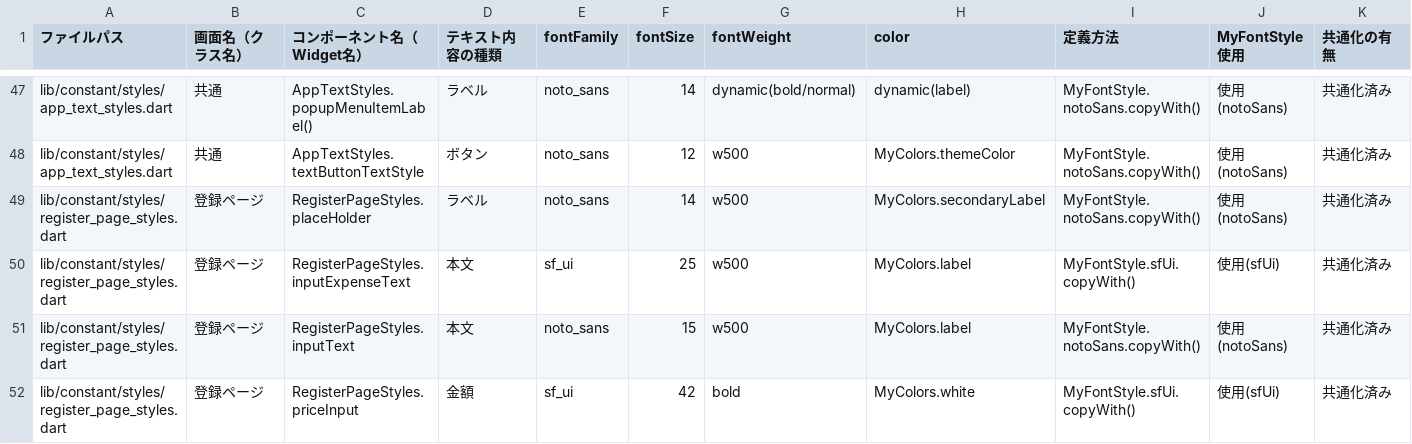
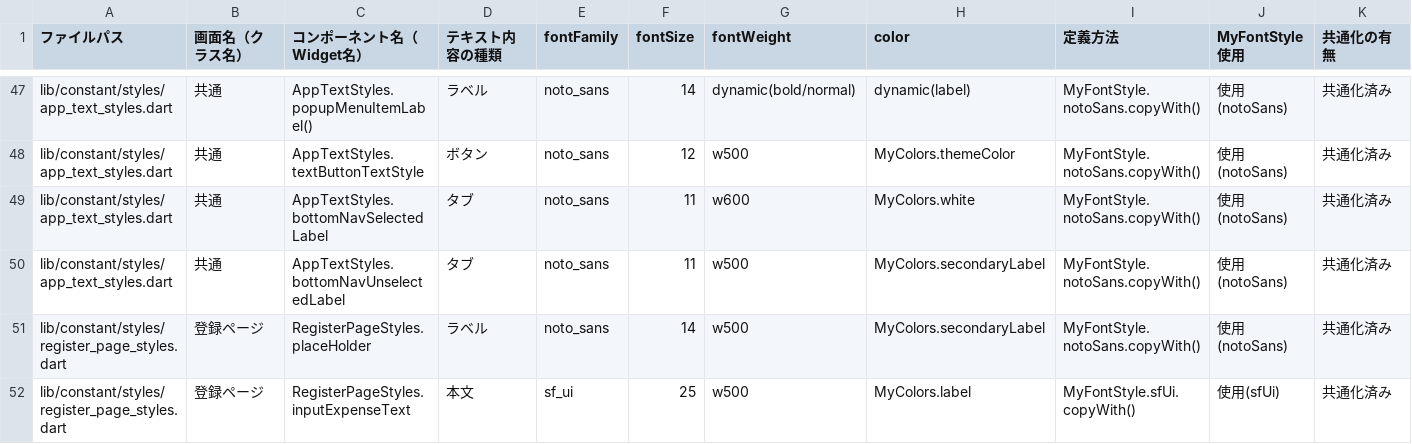
Before and after one commit to puruwo/kakeibo_v3, a CSV file: lib/docs/font_usage.csv, drawn as a sheet; only a part is shown, gaps mark what is left out; the shorter side is filled out with more unchanged rows.

```diff
--- a/lib/docs/font_usage.csv
+++ b/lib/docs/font_usage.csv
@@ -48,2 +48,4 @@ lib/constant/styles/app_text_styles.dart,共通,AppTextStyles.popupMenuItemLabel
 lib/constant/styles/app_text_styles.dart,共通,AppTextStyles.textButtonTextStyle,ボタン,noto_sans,12,w500,MyColors.themeColor,MyFontStyle.notoSans.copyWith(),使用(notoSans),共通化済み
+lib/constant/styles/app_text_styles.dart,共通,AppTextStyles.bottomNavSelectedLabel,タブ,noto_sans,11,w600,MyColors.white,MyFontStyle.notoSans.copyWith(),使用(notoSans),共通化済み
+lib/constant/styles/app_text_styles.dart,共通,AppTextStyles.bottomNavUnselectedLabel,タブ,noto_sans,11,w500,MyColors.secondaryLabel,MyFontStyle.notoSans.copyWith(),使用(notoSans),共通化済み
 lib/constant/styles/register_page_styles.dart,登録ページ,RegisterPageStyles.placeHolder,ラベル,noto_sans,14,w500,MyColors.secondaryLabel,MyFontStyle.notoSans.copyWith(),使用(notoSans),共通化済み
```
Also changed, not shown: 3 other files.
